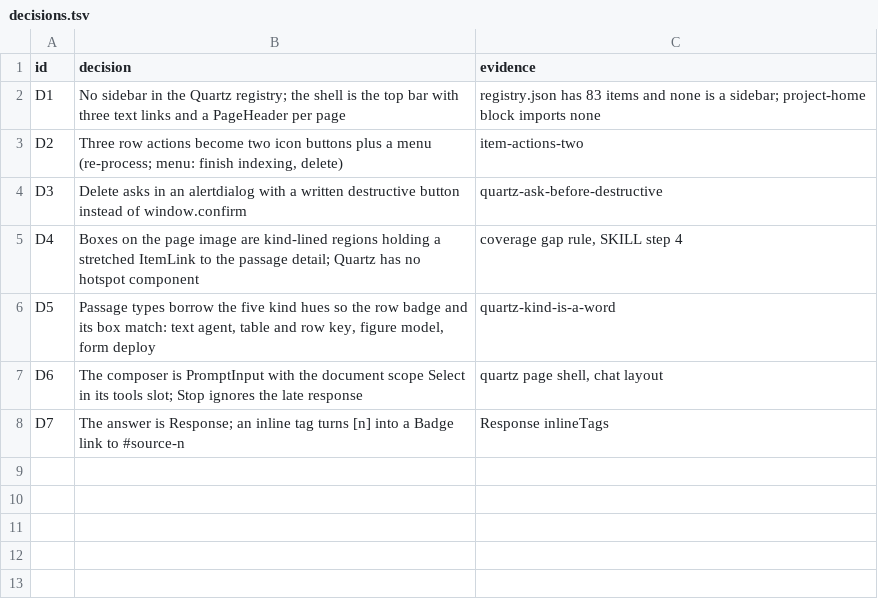
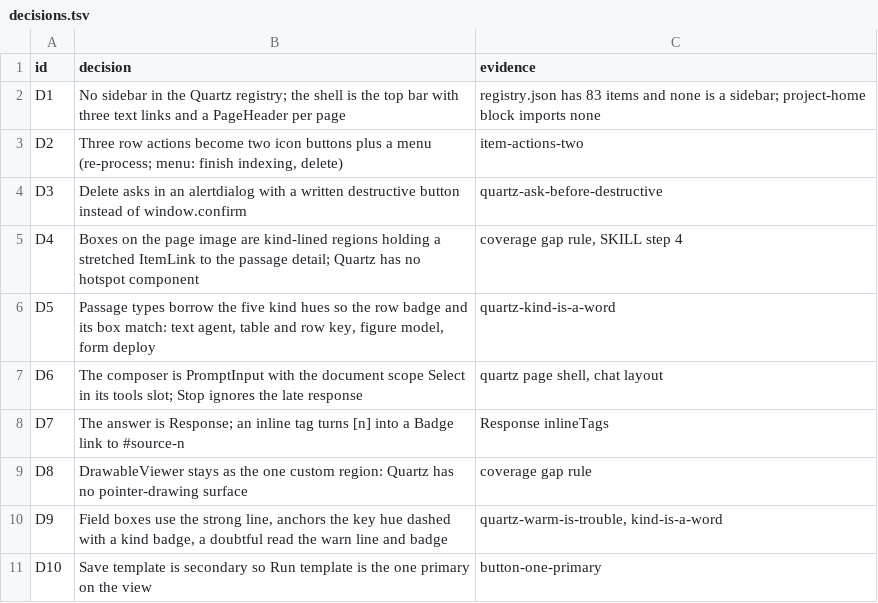
Before and after one commit to BenyD/pdf-chunking-workbench, a TSV file: web/.ui-review/migrate/decisions.tsv, drawn as a sheet.

```diff
--- a/web/.ui-review/migrate/decisions.tsv
+++ b/web/.ui-review/migrate/decisions.tsv
@@ -8 +8,4 @@ D6	The composer is PromptInput with the document scope Select in its tools slot;
 D7	The answer is Response; an inline tag turns [n] into a Badge link to #source-n	Response inlineTags
+D8	DrawableViewer stays as the one custom region: Quartz has no pointer-drawing surface	coverage gap rule
+D9	Field boxes use the strong line, anchors the key hue dashed with a kind badge, a doubtful read the warn line and badge	quartz-warm-is-trouble, kind-is-a-word
+D10	Save template is secondary so Run template is the one primary on the view	button-one-primary
```
Also changed, not shown: web/.ui-review/migrate/queue.tsv, 6 other files.
